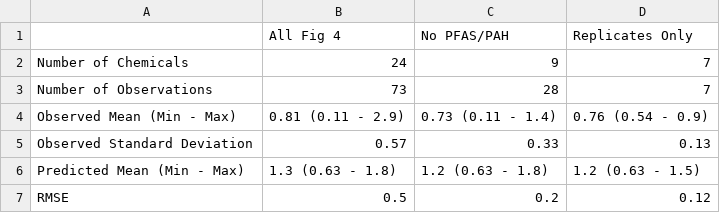
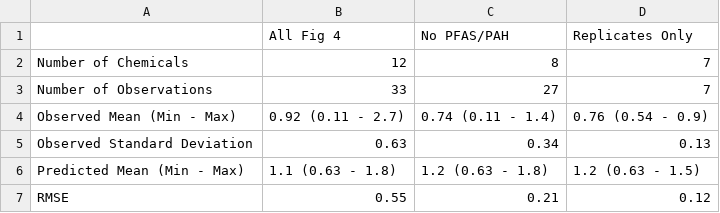
Before and after one commit to USEPA/CompTox-ExpoCast-httk, a CSV file: work/Fig4Table.csv, drawn as a sheet.

```diff
--- a/work/Fig4Table.csv
+++ b/work/Fig4Table.csv
@@ -1,7 +1,7 @@
 "","All Fig 4","No PFAS/PAH","Replicates Only"
-"Number of Chemicals","24","9","7"
-"Number of Observations","73","28","7"
-"Observed Mean (Min - Max)","0.81 (0.11 - 2.9)","0.73 (0.11 - 1.4)","0.76 (0.54 - 0.9)"
-"Observed Standard Deviation","0.57","0.33","0.13"
-"Predicted Mean (Min - Max)","1.3 (0.63 - 1.8)","1.2 (0.63 - 1.8)","1.2 (0.63 - 1.5)"
-"RMSE","0.5","0.2","0.12"
+"Number of Chemicals","12","8","7"
+"Number of Observations","33","27","7"
+"Observed Mean (Min - Max)","0.92 (0.11 - 2.7)","0.74 (0.11 - 1.4)","0.76 (0.54 - 0.9)"
+"Observed Standard Deviation","0.63","0.34","0.13"
+"Predicted Mean (Min - Max)","1.1 (0.63 - 1.8)","1.2 (0.63 - 1.8)","1.2 (0.63 - 1.5)"
+"RMSE","0.55","0.21","0.12"
```
Also changed, not shown: 1 other file.
